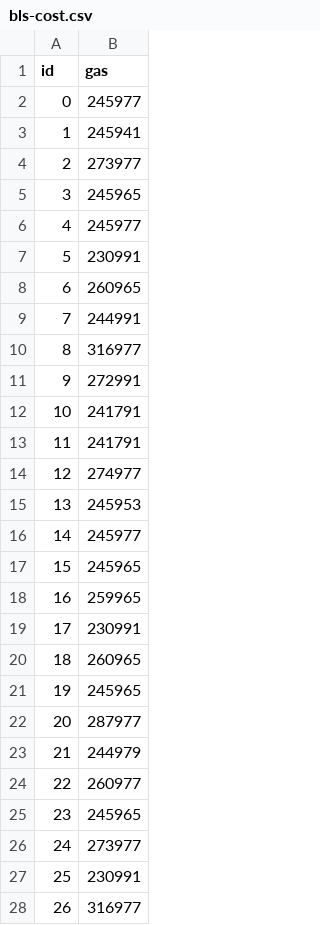
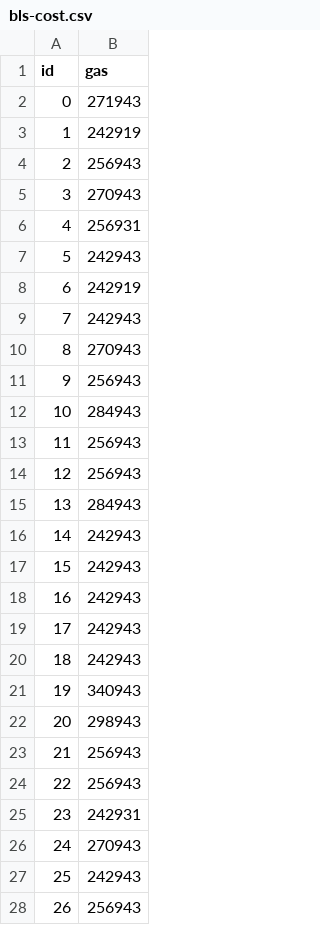
Before and after one commit to pantos-io/research-ioporacle, a CSV file: ioporaclecontracts/data/bls-cost.csv, drawn as a sheet; only a part is shown; the diff covers the shown part only.

```diff
--- a/ioporaclecontracts/data/bls-cost.csv
+++ b/ioporaclecontracts/data/bls-cost.csv
@@ -1,28 +1,28 @@
 id,gas
-0,245977
-1,245941
-2,273977
-3,245965
-4,245977
-5,230991
-6,260965
-7,244991
-8,316977
-9,272991
-10,241791
-11,241791
-12,274977
-13,245953
-14,245977
-15,245965
-16,259965
-17,230991
-18,260965
-19,245965
-20,287977
-21,244979
-22,260977
-23,245965
-24,273977
-25,230991
-26,316977
+0,271943
+1,242919
+2,256943
+3,270943
+4,256931
+5,242943
+6,242919
+7,242943
+8,270943
+9,256943
+10,284943
+11,256943
+12,256943
+13,284943
+14,242943
+15,242943
+16,242943
+17,242943
+18,242943
+19,340943
+20,298943
+21,256943
+22,256943
+23,242931
+24,270943
+25,242943
+26,256943
```
Also changed, not shown: 74 edited cells elsewhere in this file, 9 other files.
